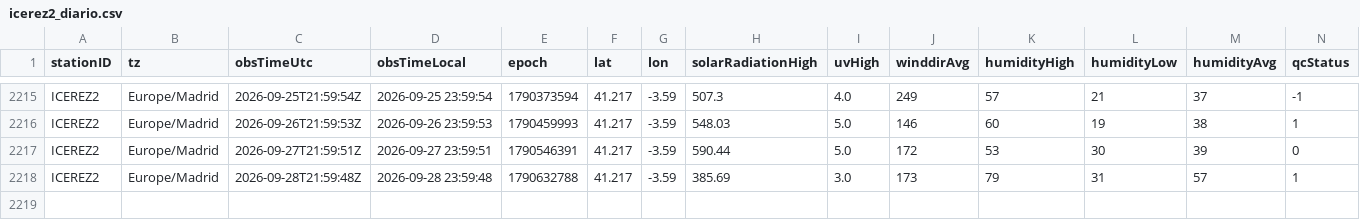
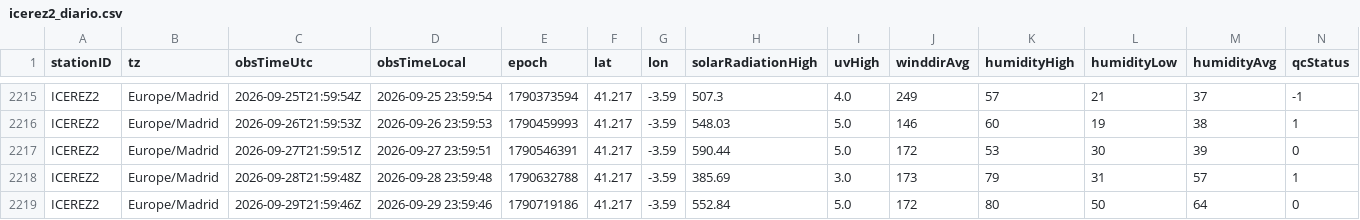
Before and after one commit to patriciadiezm/estacion, a CSV file: icerez2_diario.csv, drawn as a sheet; only a part is shown, gaps mark what is left out; rows hold the shown columns only; the diff names each change by its address in the sheet, - before the commit and + after, or states it on an @@ line.

```diff
--- a/icerez2_diario.csv
+++ b/icerez2_diario.csv
+row 2219: ICEREZ2 | Europe/Madrid | 2026-09-29T21:59:46Z | 2026-09-29 23:59:46 | 1790719186 | 41.217 | -3.59 | 552.84 | 5.0 | 172 | 80 | 50 | 64 | 0
```
Also changed, not shown: 1 other file.
